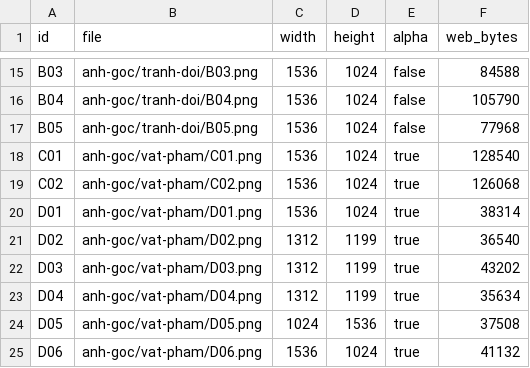
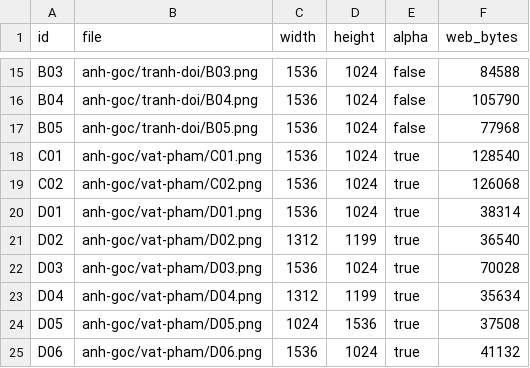
Before and after one commit to baquan3q-hub/giai-ma-bon-mua-dia-li-6, a CSV file: docs/danh-muc-anh.csv, drawn as a sheet; only a part is shown, gaps mark what is left out.

```diff
--- a/docs/danh-muc-anh.csv
+++ b/docs/danh-muc-anh.csv
@@ -21,3 +21,3 @@ D01,anh-goc/vat-pham/D01.png,1536,1024,true,38314
 D02,anh-goc/vat-pham/D02.png,1312,1199,true,36540
-D03,anh-goc/vat-pham/D03.png,1312,1199,true,43202
+D03,anh-goc/vat-pham/D03.png,1536,1024,true,70028
 D04,anh-goc/vat-pham/D04.png,1312,1199,true,35634
```
Also changed, not shown: 4 other files.
